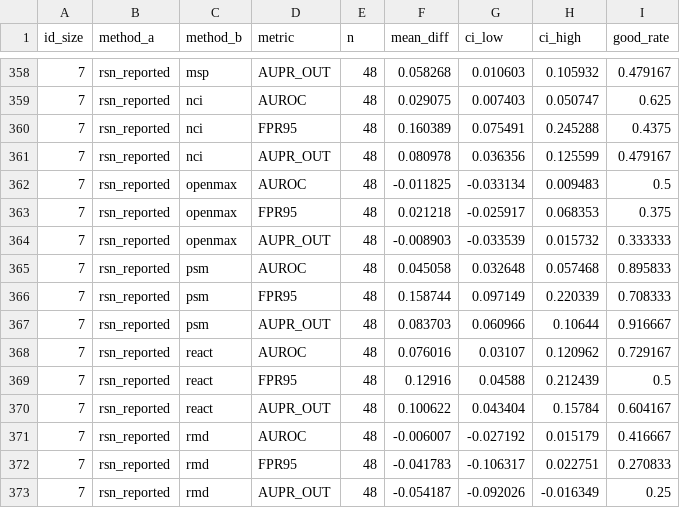
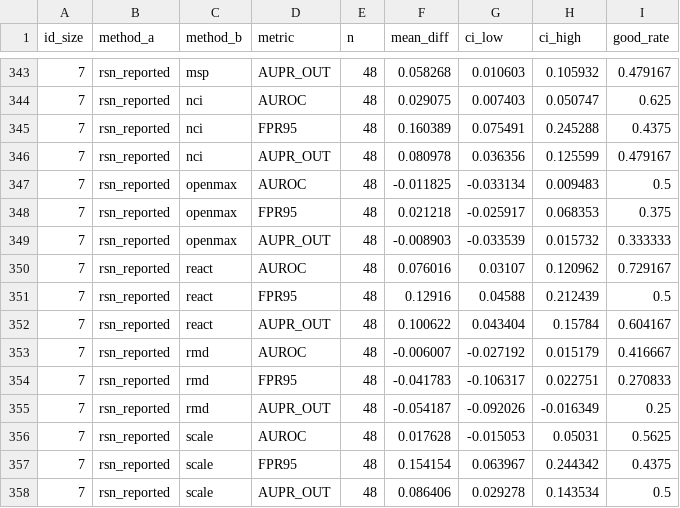
Before and after one commit to omotes24/MAF07, a CSV file: docs/results/rsn_baseline_full_20260711/aggregated/paired_rsn_vs_all_by_id_size.csv, drawn as a sheet; only a part is shown, gaps mark what is left out; the shorter side is filled out with more unchanged rows; the diff covers the shown part only.

```diff
--- a/docs/results/rsn_baseline_full_20260711/aggregated/paired_rsn_vs_all_by_id_size.csv
+++ b/docs/results/rsn_baseline_full_20260711/aggregated/paired_rsn_vs_all_by_id_size.csv
@@ -364,5 +349,2 @@ id_size,method_a,method_b,metric,n,mean_diff,ci_low,ci_high,good_rate
 7,rsn_reported,openmax,AUPR_OUT,48,-0.008903,-0.033539,0.015732,0.333333
-7,rsn_reported,psm,AUROC,48,0.045058,0.032648,0.057468,0.895833
-7,rsn_reported,psm,FPR95,48,0.158744,0.097149,0.220339,0.708333
-7,rsn_reported,psm,AUPR_OUT,48,0.083703,0.060966,0.10644,0.916667
 7,rsn_reported,react,AUROC,48,0.076016,0.03107,0.120962,0.729167
```
Also changed, not shown: 15 removed rows elsewhere in this file, docs/results/rsn_baseline_full_20260711/aggregated/coverage_by_method_id_size.csv, docs/results/rsn_baseline_full_20260711/aggregated/mean_metric_rank_m2_m7.csv, 15 other files.
